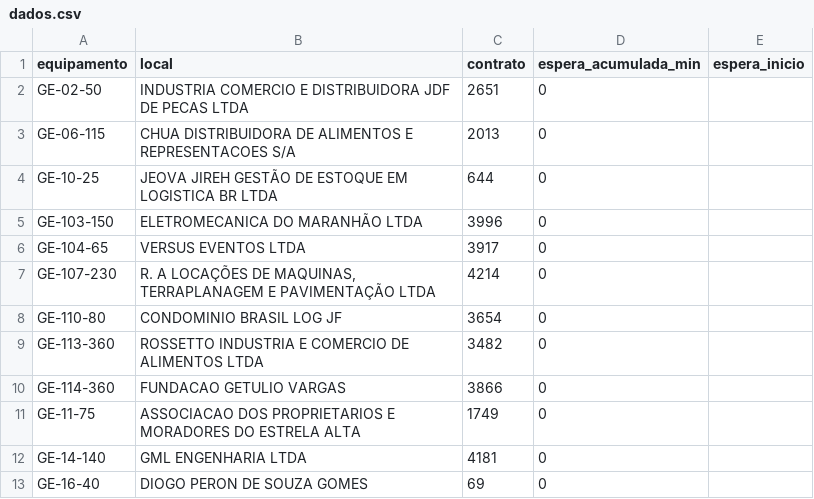
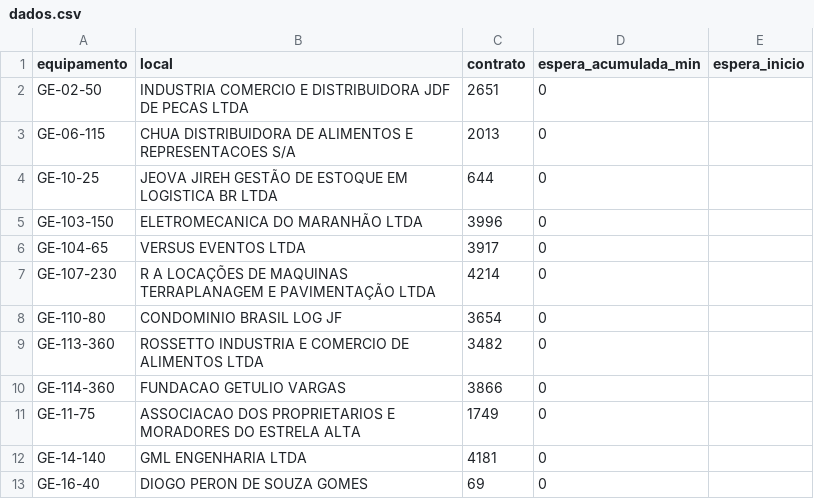
Before and after one commit to milwardarthur-prog/controle-manut, a CSV file: dados.csv, drawn as a sheet; only a part is shown; the diff covers the shown part only.

Commit message:
Add files via upload

```diff
--- a/dados.csv
+++ b/dados.csv
@@ -6,3 +6,3 @@ GE-103-150,ELETROMECANICA DO MARANHÃO LTDA,3996,0,
 GE-104-65,VERSUS EVENTOS LTDA,3917,0,
-GE-107-230,"R. A LOCAÇÕES DE MAQUINAS, TERRAPLANAGEM E PAVIMENTAÇÃO LTDA",4214,0,
+GE-107-230,"R A LOCAÇÕES DE MAQUINAS TERRAPLANAGEM E PAVIMENTAÇÃO LTDA",4214,0,
 GE-110-80,CONDOMINIO BRASIL LOG JF,3654,0,
```
Also changed, not shown: 5 added rows, 3 removed rows and 3 edited cells elsewhere in this file.
